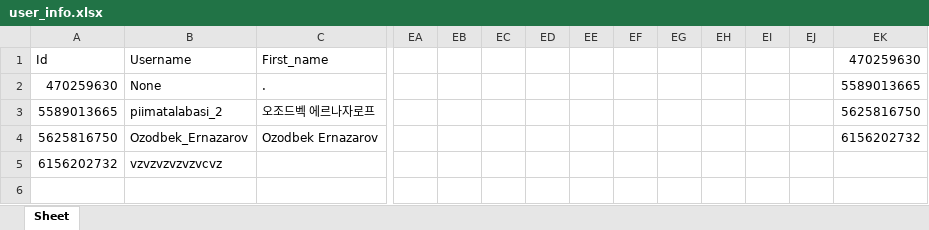
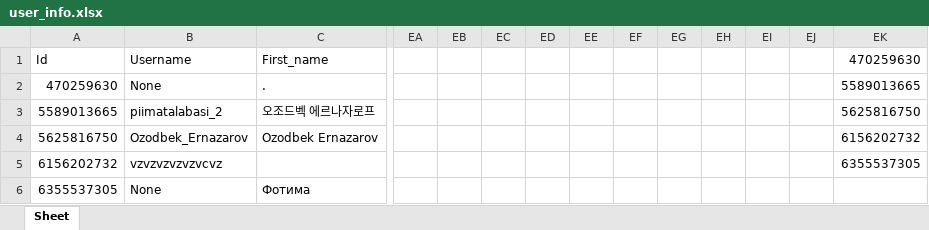
Before and after one commit to ozodbekernazarov6642/Fodbooll_news, an Excel workbook: user_info.xlsx, sheet Sheet, drawn as a sheet; only a part is shown, gaps mark what is left out; values as stored, in another font and other column widths than the file's, no borders; rows hold the shown columns only; the diff names each change by its address in the sheet, - before the commit and + after, or states it on an @@ line.

```diff
--- a/user_info.xlsx (sheet Sheet)
+++ b/user_info.xlsx (sheet Sheet)
-EK5: (empty)
+EK5: 6355537305
+row 6: 6355537305 | None | Фотима
```
Also changed, not shown: 8 other files.
